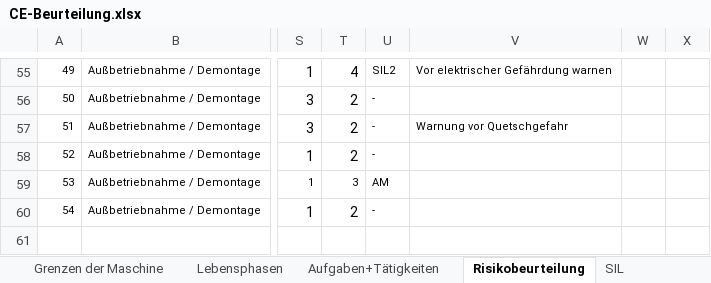
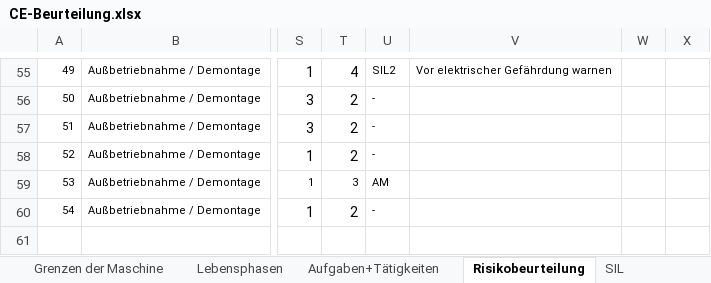
Before and after one commit to MattdewT/KE3, an Excel workbook: RB-Blessing/CE-Beurteilung.xlsx, sheet Risikobeurteilung, drawn as a sheet; only a part is shown, gaps mark what is left out; values as stored, in another font and other column widths than the file's, no borders; charts and pictures and conditional formats not drawn; the diff names each change by its address in the sheet, - before the commit and + after, or states it on an @@ line.

```diff
--- a/RB-Blessing/CE-Beurteilung.xlsx (sheet Risikobeurteilung)
+++ b/RB-Blessing/CE-Beurteilung.xlsx (sheet Risikobeurteilung)
-V57: Warnung vor Quetschgefahr
+V57: (empty)
```
Also changed, not shown: charts or pictures, 1 other file.
